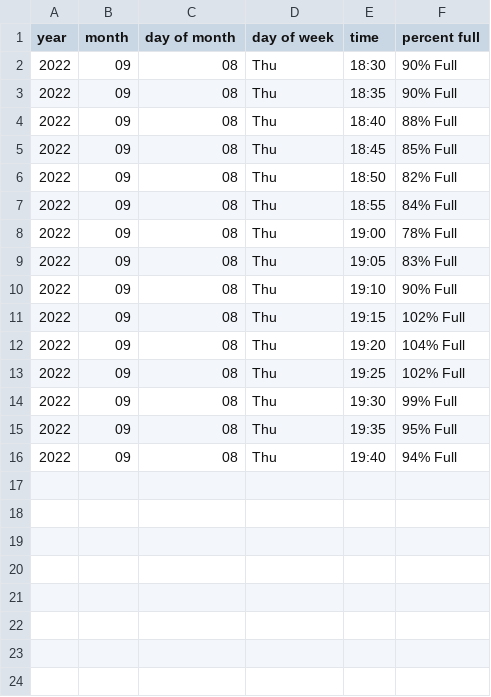
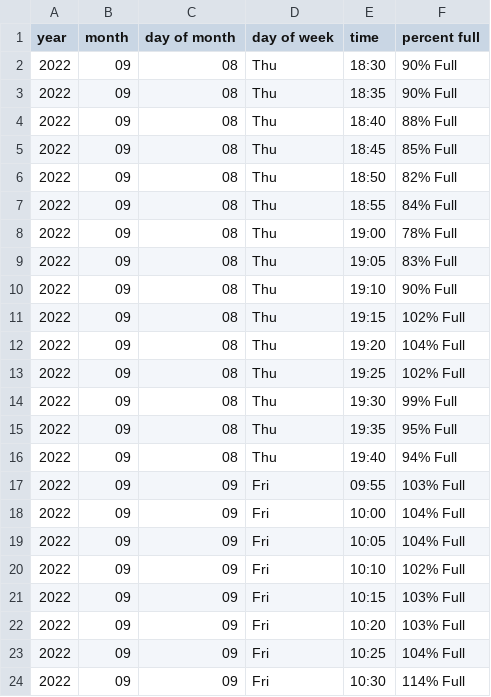
Before and after one commit to AidanPraytor/rsf-crowd-analysis, a CSV file: data/allPulls.csv, drawn as a sheet; the diff names each change by its address in the sheet, - before the commit and + after, or states it on an @@ line.

```diff
--- a/data/allPulls.csv
+++ b/data/allPulls.csv
+row 17: 2022 | 09 | 09 | Fri | 09:55 | 103% Full
+row 18: 2022 | 09 | 09 | Fri | 10:00 | 104% Full
+row 19: 2022 | 09 | 09 | Fri | 10:05 | 104% Full
+row 20: 2022 | 09 | 09 | Fri | 10:10 | 102% Full
+row 21: 2022 | 09 | 09 | Fri | 10:15 | 103% Full
+row 22: 2022 | 09 | 09 | Fri | 10:20 | 103% Full
+row 23: 2022 | 09 | 09 | Fri | 10:25 | 104% Full
+row 24: 2022 | 09 | 09 | Fri | 10:30 | 114% Full
```
Also changed, not shown: 3 other files.
